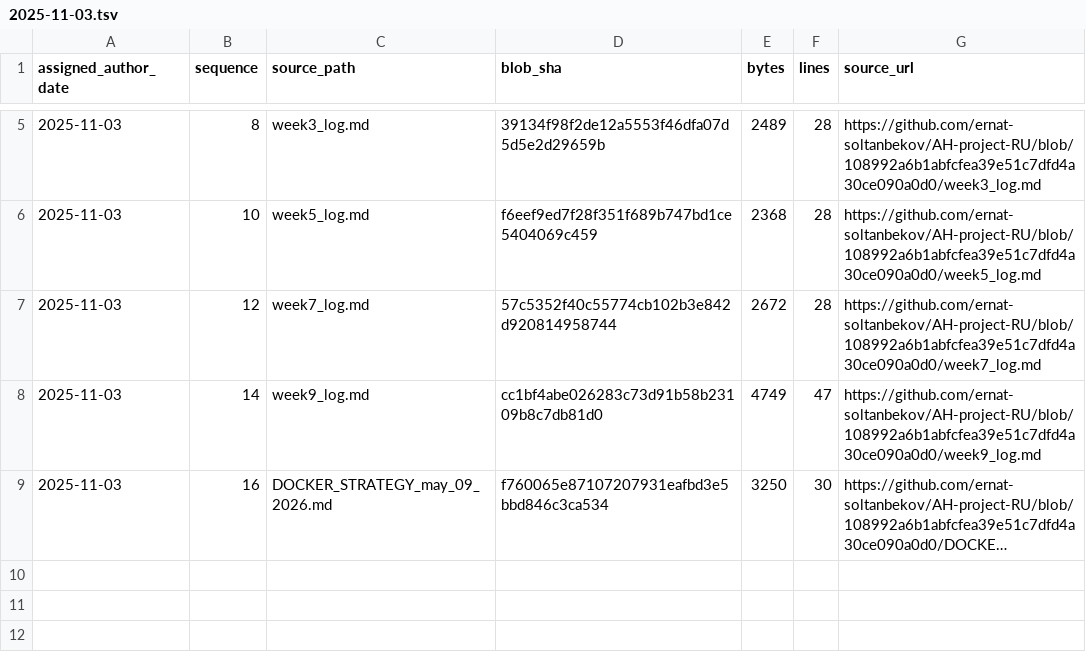
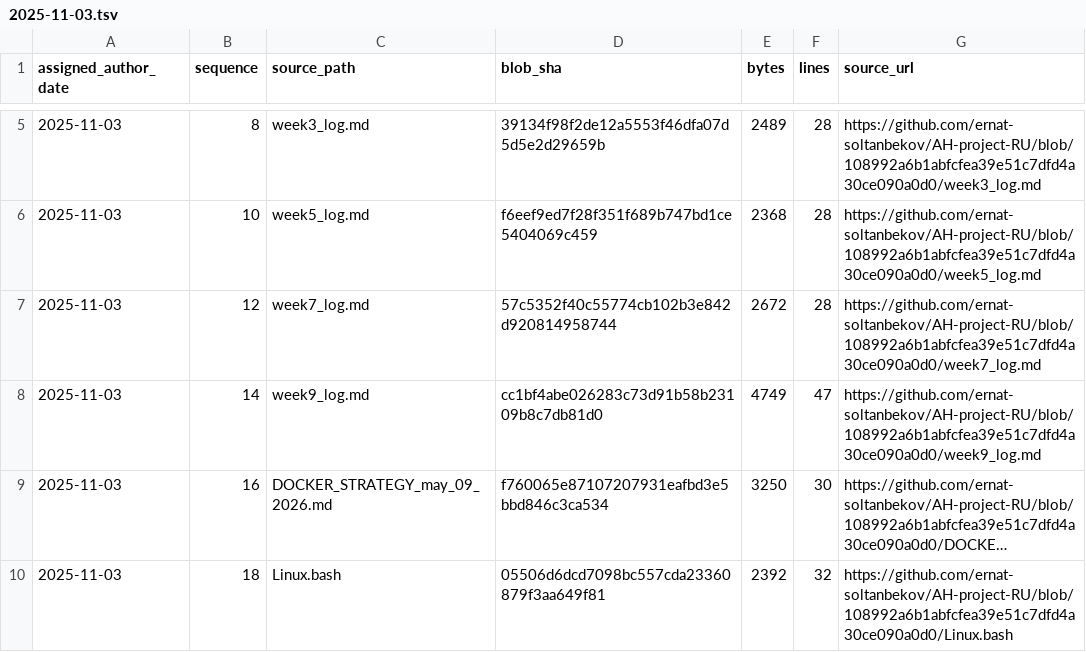
Before and after one commit to GhostOfAstana/AH-project-RU, a TSV file: source-catalog-2026-09-30/daily/2025-11-03.tsv, drawn as a sheet; only a part is shown, gaps mark what is left out; long unchanged cells end in …; the diff names each change by its address in the sheet, - before the commit and + after, or states it on an @@ line.

Commit message:
catalog: add source metadata for 2025-11-03 #18 (backfill generated 2026-09-30)

```diff
--- a/source-catalog-2026-09-30/daily/2025-11-03.tsv
+++ b/source-catalog-2026-09-30/daily/2025-11-03.tsv
+row 10: 2025-11-03 | 18 | Linux.bash | 05506d6dcd7098bc557cda23360879f3aa649f81 | 2392 | 32 | https://github.com/ernat-soltanbekov/AH-project-RU/blob/108992a6b1abfcfea39e51c7dfd4a30ce090a0d0/Linux.bash
```
